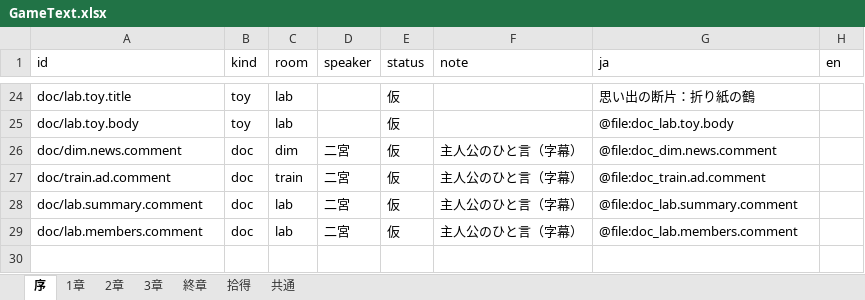
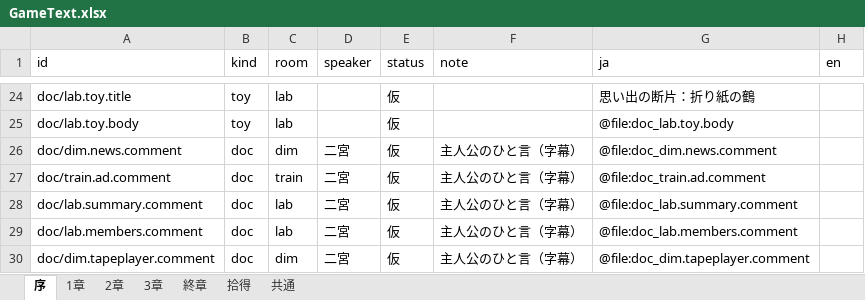
Before and after one commit to hiromu0325/chocola, an Excel workbook: 進行/テキスト/GameText.xlsx, sheet 序, drawn as a sheet; only a part is shown, gaps mark what is left out; values as stored, in another font and other column widths than the file's, no borders; the diff names each change by its address in the sheet, - before the commit and + after, or states it on an @@ line.

```diff
--- a/進行/テキスト/GameText.xlsx (sheet 序)
+++ b/進行/テキスト/GameText.xlsx (sheet 序)
+row 30: doc/dim.tapeplayer.comment | doc | dim | 二宮 | 仮 | 主人公のひと言（字幕） | @file:doc_dim.tapeplayer.comment
```
Also changed, not shown: sheet 拾得, 26 other files.
